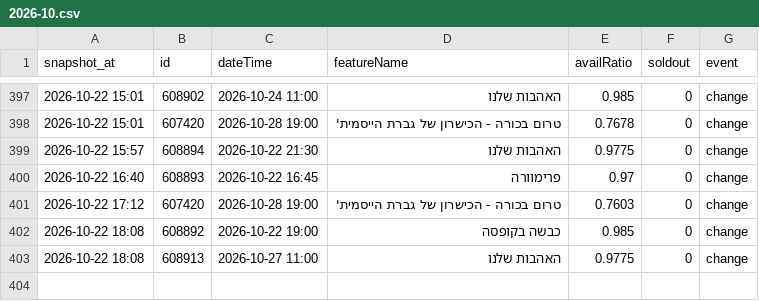
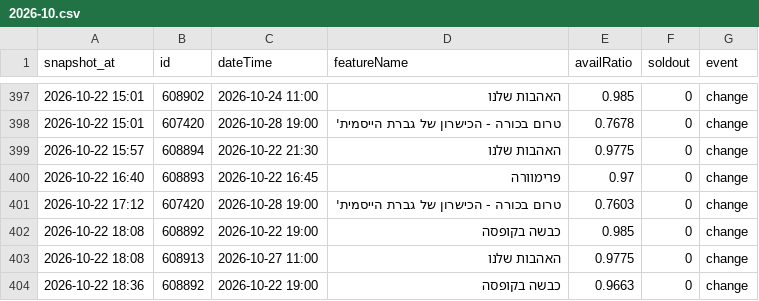
Before and after one commit to guy-go-ld/lev-smadar-tracker, a CSV file: data/changes/2026-10.csv, drawn as a sheet; only a part is shown, gaps mark what is left out; the diff names each change by its address in the sheet, - before the commit and + after, or states it on an @@ line.

Commit message:
snapshot 2026-10-22 18:36

```diff
--- a/data/changes/2026-10.csv
+++ b/data/changes/2026-10.csv
+row 404: 2026-10-22 18:36 | 608892 | 2026-10-22 19:00 | כבשה בקופסה | 0.9663 | 0 | change
```
Also changed, not shown: data/presentations.csv, data/runs/2026-10.csv, 4 other files.
